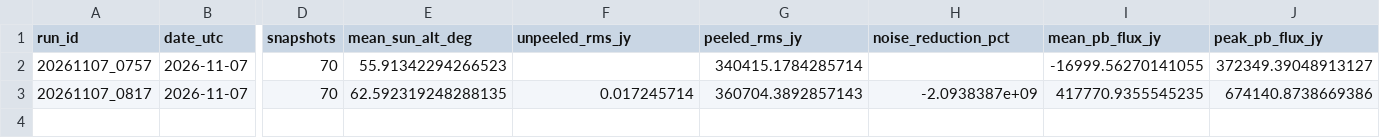
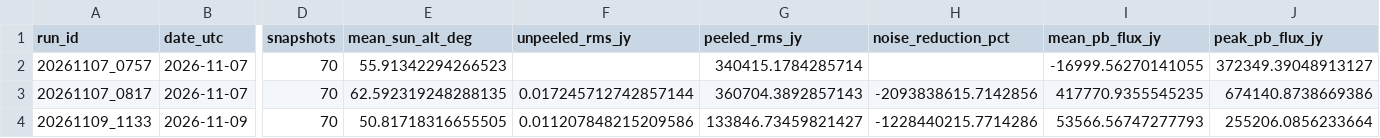
Before and after one commit to jmakhanu/tart-solar-l1-monitor, a CSV file: results/paper_summary_table_for_winnie.csv, drawn as a sheet; only a part is shown, gaps mark what is left out; rows hold the shown columns only; the diff names each change by its address in the sheet, - before the commit and + after, or states it on an @@ line.

```diff
--- a/results/paper_summary_table_for_winnie.csv
+++ b/results/paper_summary_table_for_winnie.csv
-F3 (unpeeled_rms_jy): 0.017245714
+F3 (unpeeled_rms_jy): 0.017245712742857144
-H3 (noise_reduction_pct): -2.0938387e+09
+H3 (noise_reduction_pct): -2093838615.7142856
+row 4: 20261109_1133 | 2026-11-09 | 70 | 50.81718316655505 | 0.011207848215209586 | 133846.73459821427 | -1228440215.7714286 | 53566.56747277793 | 255206.0856233664
```
Also changed, not shown: 7 other files.
